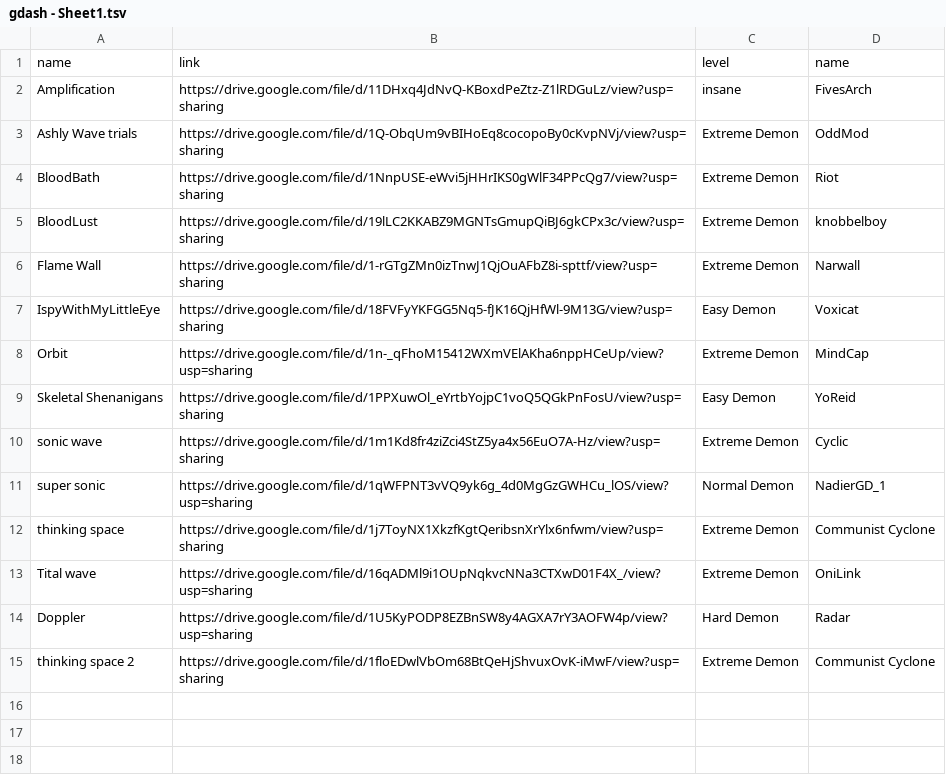
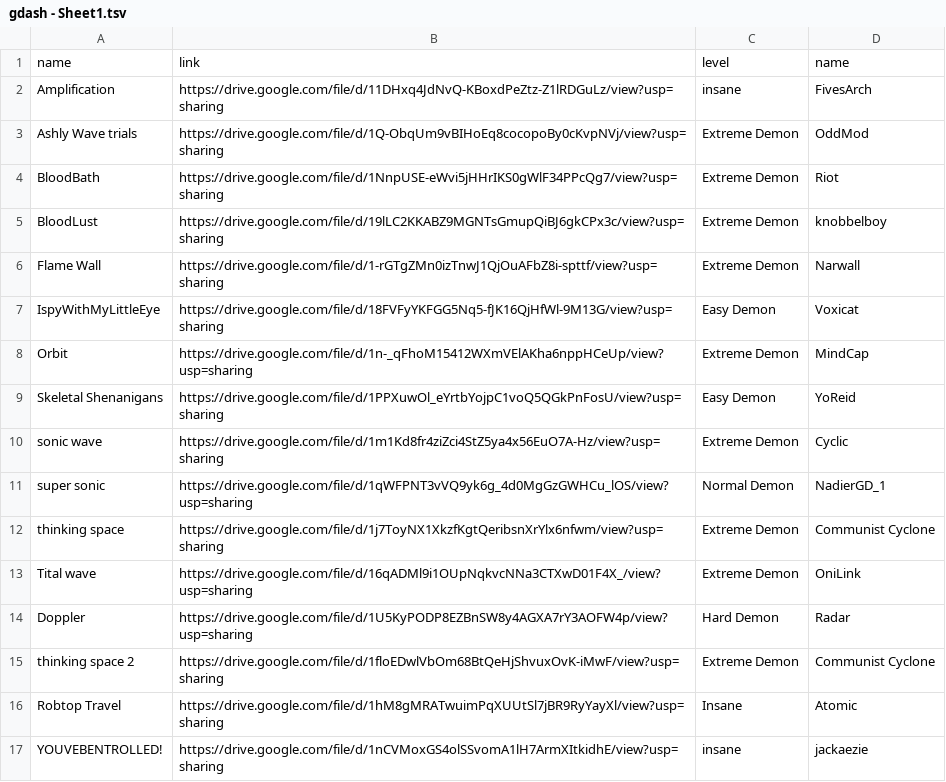
Before and after one commit to BrickPlex/SteamRevolverDB, a TSV file: gdash - Sheet1.tsv, drawn as a sheet.

Commit message:
Add files via upload

```diff
--- a/gdash - Sheet1.tsv
+++ b/gdash - Sheet1.tsv
@@ -15 +15,3 @@ Doppler	https://drive.google.com/file/d/1U5KyPODP8EZBnSW8y4AGXA7rY3AOFW4p/view?u
 thinking space 2	https://drive.google.com/file/d/1floEDwlVbOm68BtQeHjShvuxOvK-iMwF/view?usp=sharing	Extreme Demon	Communist Cyclone
+Robtop Travel	https://drive.google.com/file/d/1hM8gMRATwuimPqXUUtSl7jBR9RyYayXl/view?usp=sharing	Insane	Atomic
+YOUVEBENTROLLED!	https://drive.google.com/file/d/1nCVMoxGS4olSSvomA1lH7ArmXItkidhE/view?usp=sharing	insane	jackaezie
```
